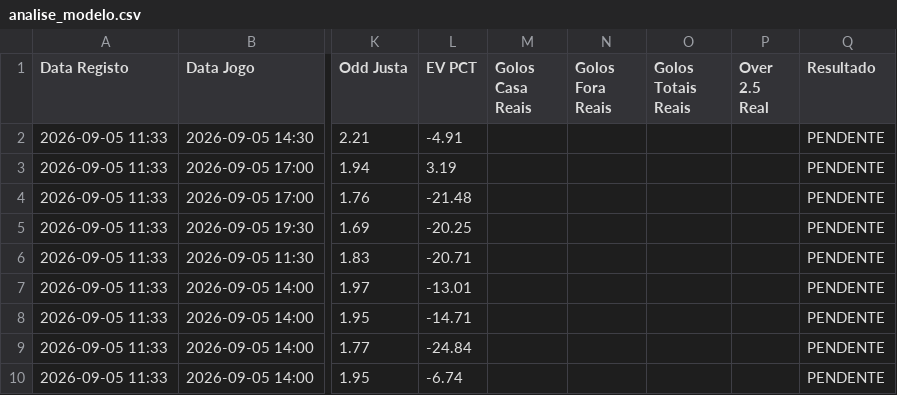
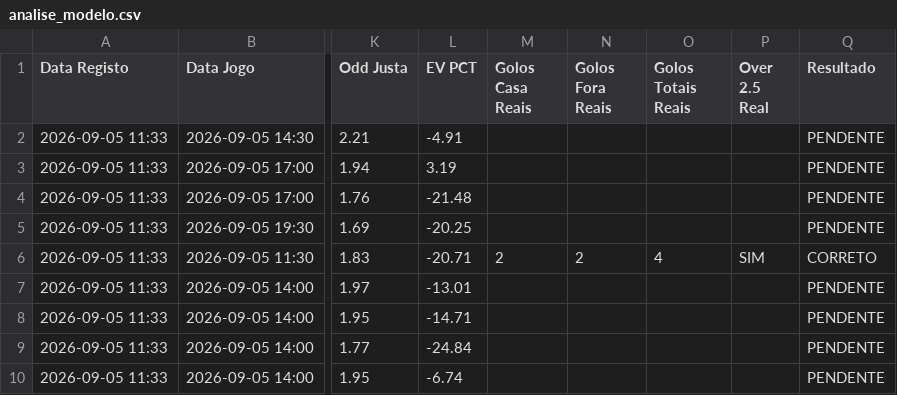
Before and after one commit to andrecc25/bot_apostad, a CSV file: analise_modelo.csv, drawn as a sheet; only a part is shown, gaps mark what is left out; the diff names each change by its address in the sheet, - before the commit and + after, or states it on an @@ line.

Commit message:
Add files via upload

```diff
--- a/analise_modelo.csv
+++ b/analise_modelo.csv
-M6 (Golos Casa Reais): (empty)
+M6 (Golos Casa Reais): 2
-N6 (Golos Fora Reais): (empty)
+N6 (Golos Fora Reais): 2
-O6 (Golos Totais Reais): (empty)
+O6 (Golos Totais Reais): 4
-P6 (Over 2.5 Real): (empty)
+P6 (Over 2.5 Real): SIM
-Q6 (Resultado): PENDENTE
+Q6 (Resultado): CORRETO
```
